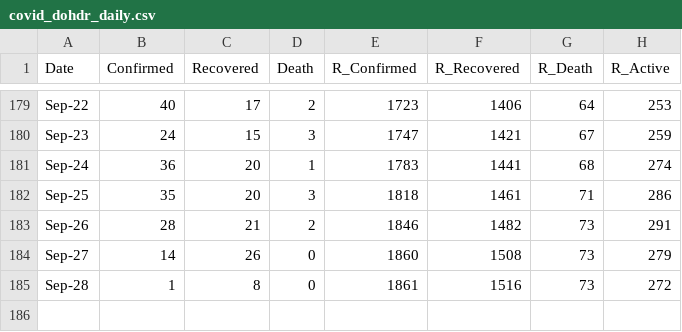
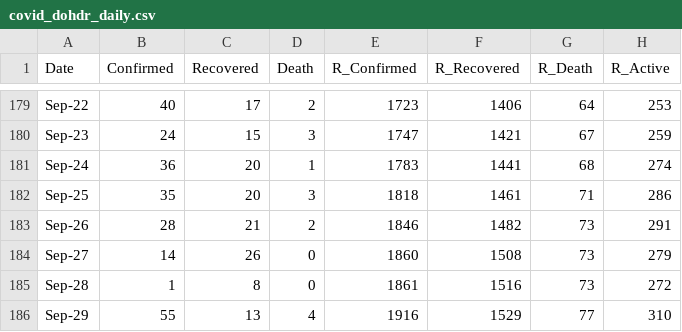
Before and after one commit to djmacao/Covid-19, a CSV file: Covid_Davao_Data/covid_dohdr_daily.csv, drawn as a sheet; only a part is shown, gaps mark what is left out.

```diff
--- a/Covid_Davao_Data/covid_dohdr_daily.csv
+++ b/Covid_Davao_Data/covid_dohdr_daily.csv
@@ -185 +185,2 @@ Sep-27,14,26,0,1860,1508,73,279
 Sep-28,1,8,0,1861,1516,73,272
+Sep-29,55,13,4,1916,1529,77,310
```
Also changed, not shown: 1 other file.
